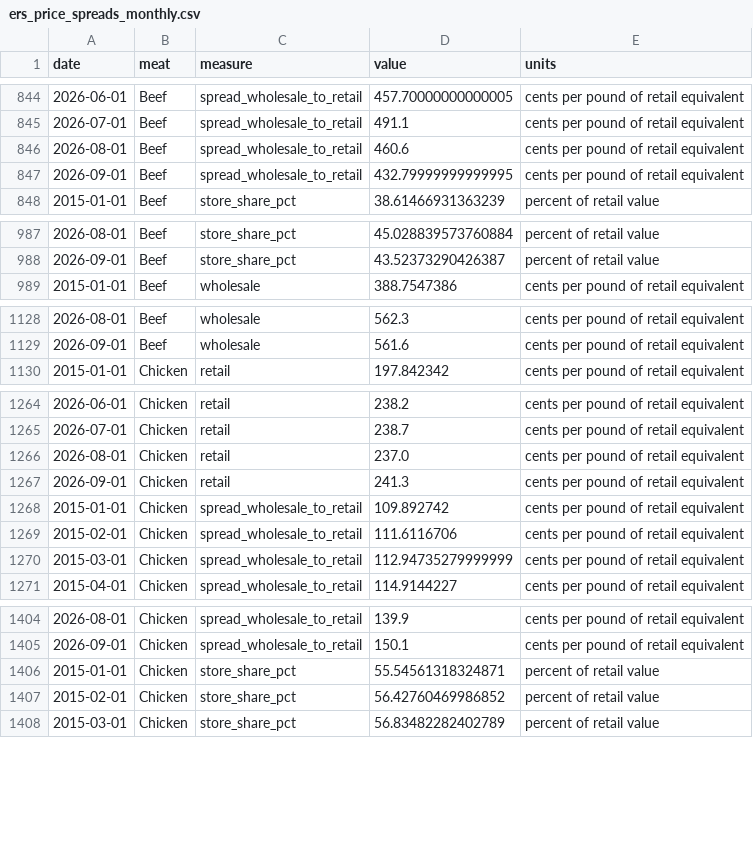
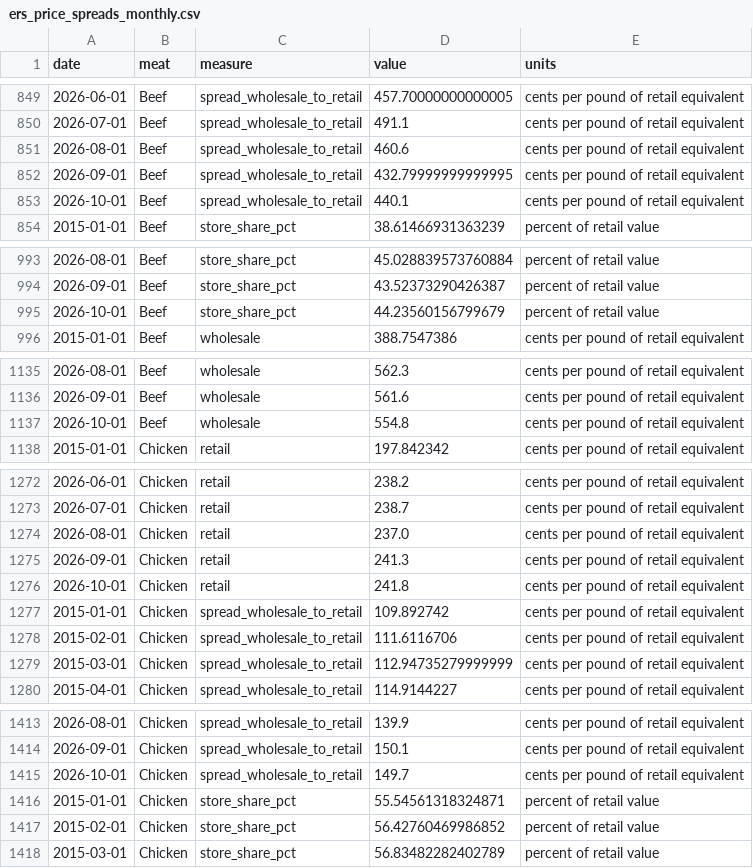
Before and after one commit to schirko/meat-prices, a CSV file: data/processed/ers_price_spreads_monthly.csv, drawn as a sheet; only a part is shown, gaps mark what is left out; the diff covers the shown part only; the diff names each change by its address in the sheet, - before the commit and + after, or states it on an @@ line.

```diff
--- a/data/processed/ers_price_spreads_monthly.csv
+++ b/data/processed/ers_price_spreads_monthly.csv
+row 853: 2026-10-01 | Beef | spread_wholesale_to_retail | 440.1 | cents per pound of retail equivalent
+row 995: 2026-10-01 | Beef | store_share_pct | 44.23560156799679 | percent of retail value
+row 1137: 2026-10-01 | Beef | wholesale | 554.8 | cents per pound of retail equivalent
+row 1276: 2026-10-01 | Chicken | retail | 241.8 | cents per pound of retail equivalent
+row 1415: 2026-10-01 | Chicken | spread_wholesale_to_retail | 149.7 | cents per pound of retail equivalent
```
Also changed, not shown: 15 added rows elsewhere in this file, data/processed/cpi_grocery_categories_monthly.csv, data/processed/drought_cattle_country_monthly.csv, 30 other files.
